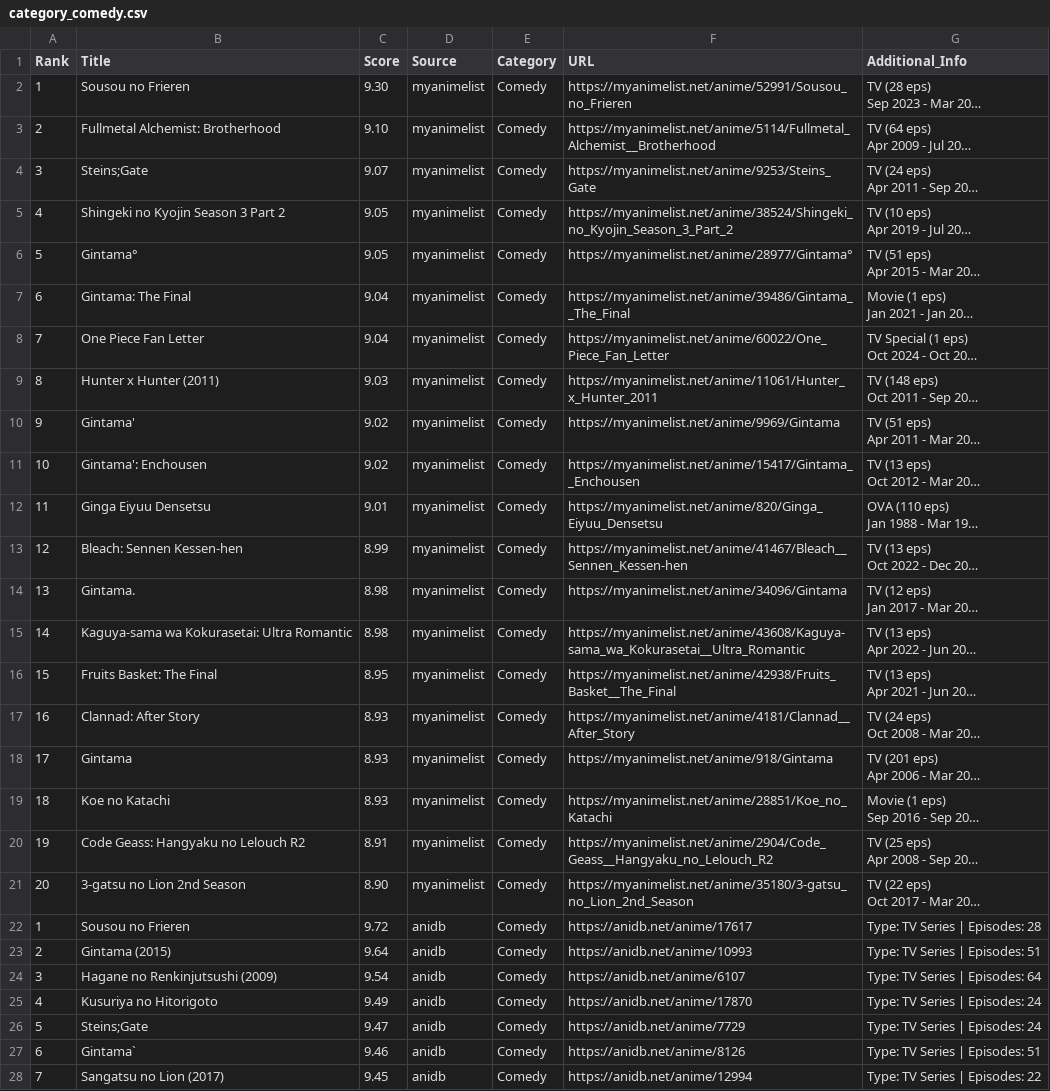
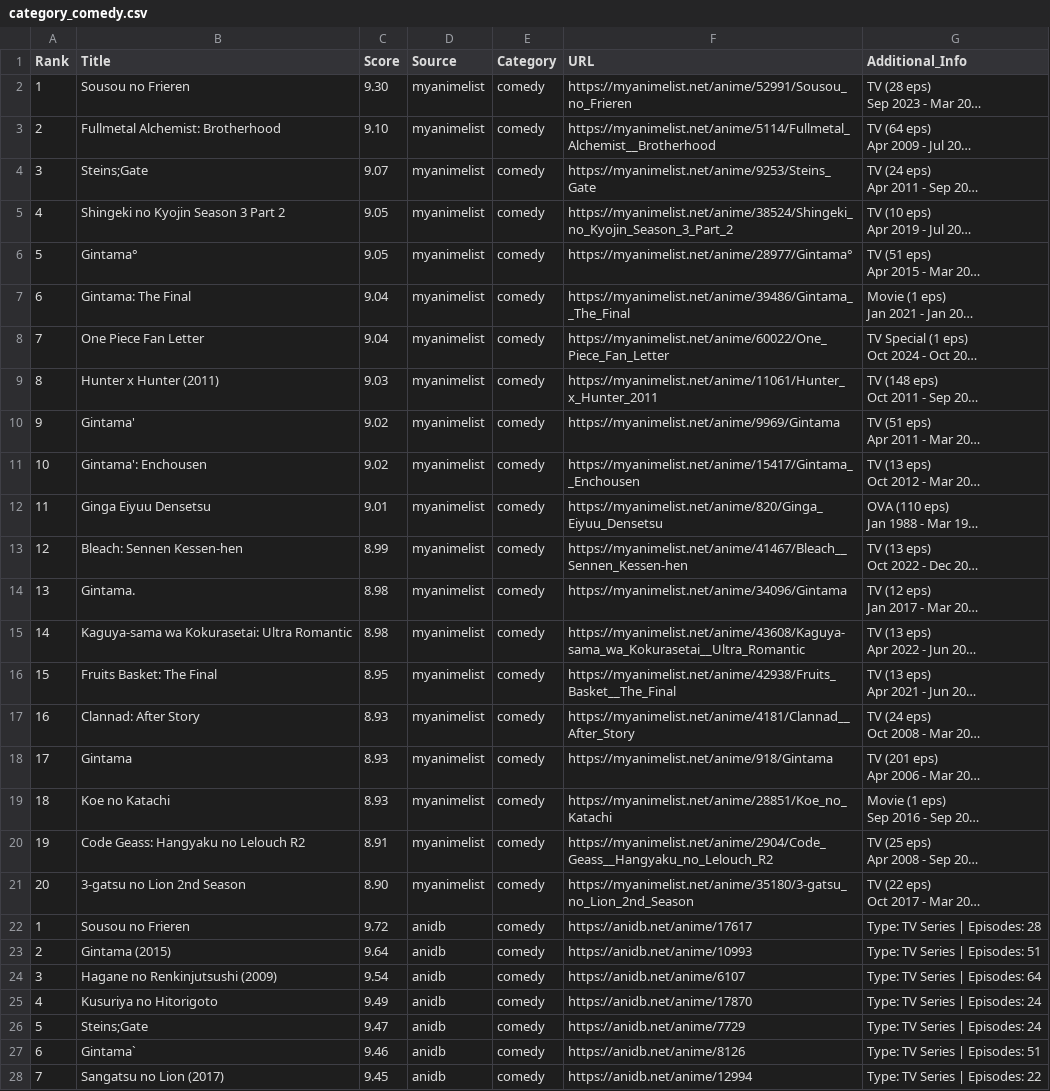
Before and after one commit to racinmat/drakarn-crawling, a CSV file: results/category_comedy.csv, drawn as a sheet; only a part is shown; long unchanged cells end in …; the diff covers the shown part only; the diff names each change by its address in the sheet, - before the commit and + after, or states it on an @@ line.

```diff
--- a/results/category_comedy.csv
+++ b/results/category_comedy.csv
-E2:E28 (Category): Comedy
+E2:E28 (Category): comedy
```
Also changed, not shown: 33 edited cells elsewhere in this file, results/all_categories_combined.csv, results/category_action_adventure_shounen.csv, 6 other files.
